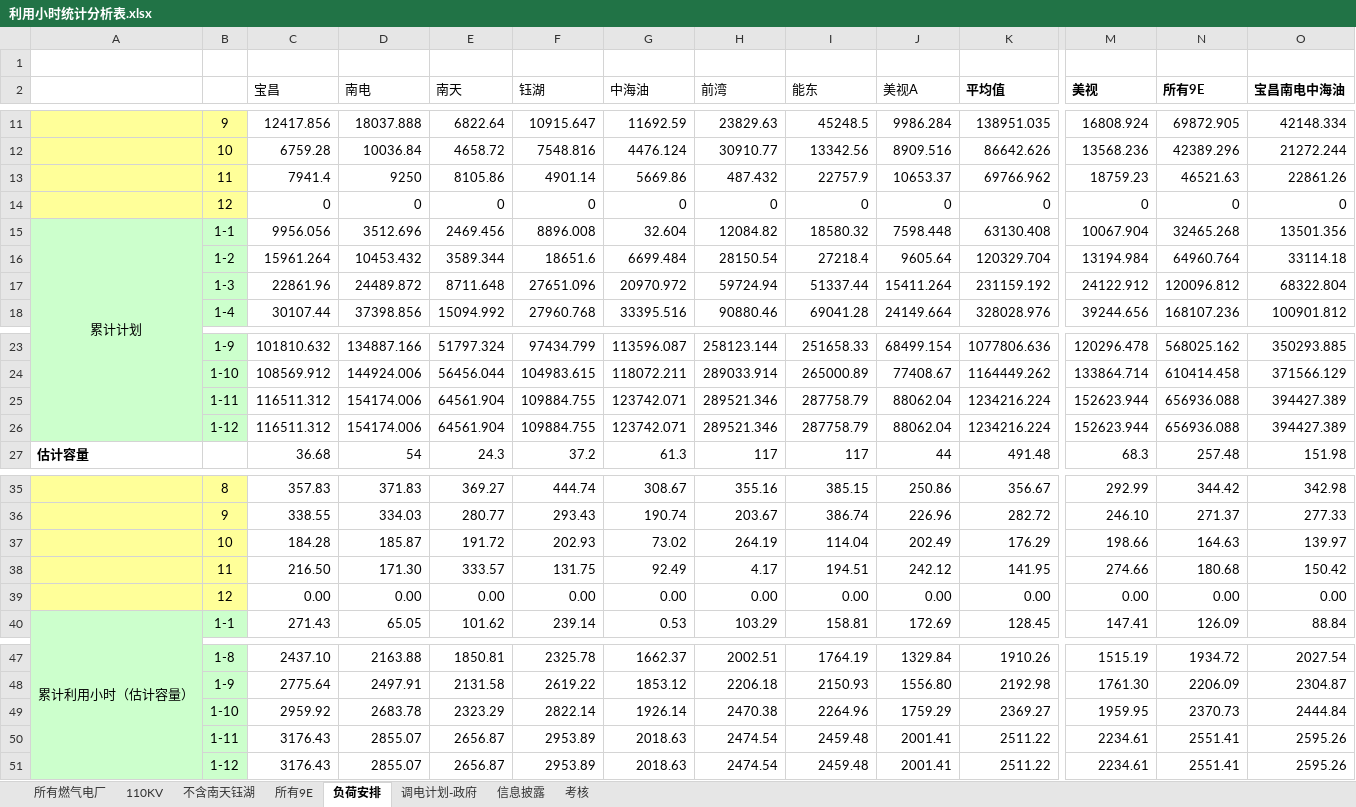
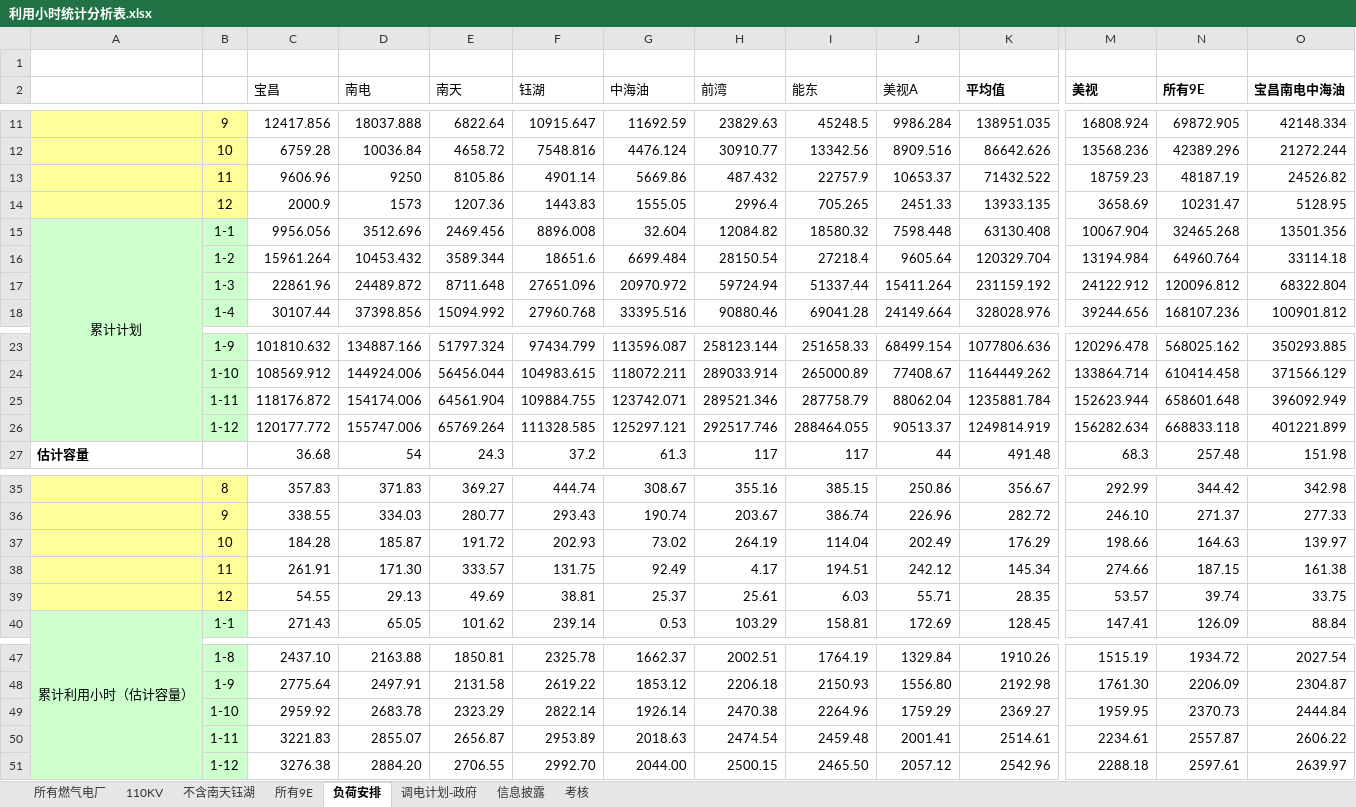
Before and after one commit to qweerer/PYthon_Study, an Excel workbook: 工作代码/每日报表/以前文件/利用小时统计分析表.xlsx, sheet 负荷安排, drawn as a sheet; only a part is shown, gaps mark what is left out; values as stored, in another font and other column widths than the file's, no borders; removed rows and columns are numbered as before the commit, all else as after; rows hold the shown columns only; the diff names each change by its address in the sheet, - before the commit and + after, or states it on an @@ line.

```diff
--- a/工作代码/每日报表/以前文件/利用小时统计分析表.xlsx (sheet 负荷安排)
+++ b/工作代码/每日报表/以前文件/利用小时统计分析表.xlsx (sheet 负荷安排)
-C13 (宝昌): 7941.4
+C13 (宝昌): 9606.96
-K13 (平均值): 69766.962
+K13 (平均值): 71432.522
-N13 (所有9E): 46521.63
+N13 (所有9E): 48187.19
-O13 (宝昌南电中海油): 22861.26
+O13 (宝昌南电中海油): 24526.82
-row 14:  | 12 | 0 | 0 | 0 | 0 | 0 | 0 | 0 | 0 | 0 | 0 | 0 | 0
+row 14:  | 12 | 2000.9 | 1573 | 1207.36 | 1443.83 | 1555.05 | 2996.4 | 705.265 | 2451.33 | 13933.135 | 3658.69 | 10231.47 | 5128.95
-C25 (宝昌): 116511.312
+C25 (宝昌): 118176.872
-K25 (平均值): 1234216.224
+K25 (平均值): 1235881.784
-N25 (所有9E): 656936.088
+N25 (所有9E): 658601.648
-O25 (宝昌南电中海油): 394427.389
+O25 (宝昌南电中海油): 396092.949
-row 26:  | 1-12 | 116511.312 | 154174.006 | 64561.904 | 109884.755 | 123742.071 | 289521.346 | 287758.79 | 88062.04 | 1234216.224 | 152623.944 | 656936.088 | 394427.389
+row 26:  | 1-12 | 120177.772 | 155747.006 | 65769.264 | 111328.585 | 125297.121 | 292517.746 | 288464.055 | 90513.37 | 1249814.919 | 156282.634 | 668833.118 | 401221.899
-C38 (宝昌): 216.50
+C38 (宝昌): 261.91
-K38 (平均值): 141.95
+K38 (平均值): 145.34
-N38 (所有9E): 180.68
+N38 (所有9E): 187.15
-O38 (宝昌南电中海油): 150.42
+O38 (宝昌南电中海油): 161.38
-row 39:  | 12 | 0.00 | 0.00 | 0.00 | 0.00 | 0.00 | 0.00 | 0.00 | 0.00 | 0.00 | 0.00 | 0.00 | 0.00
+row 39:  | 12 | 54.55 | 29.13 | 49.69 | 38.81 | 25.37 | 25.61 | 6.03 | 55.71 | 28.35 | 53.57 | 39.74 | 33.75
-C50 (宝昌): 3176.43
+C50 (宝昌): 3221.83
-K50 (平均值): 2511.22
+K50 (平均值): 2514.61
-N50 (所有9E): 2551.41
+N50 (所有9E): 2557.87
-O50 (宝昌南电中海油): 2595.26
+O50 (宝昌南电中海油): 2606.22
-row 51:  | 1-12 | 3176.43 | 2855.07 | 2656.87 | 2953.89 | 2018.63 | 2474.54 | 2459.48 | 2001.41 | 2511.22 | 2234.61 | 2551.41 | 2595.26
+row 51:  | 1-12 | 3276.38 | 2884.20 | 2706.55 | 2992.70 | 2044.00 | 2500.15 | 2465.50 | 2057.12 | 2542.96 | 2288.18 | 2597.61 | 2639.97
```
Also changed, not shown: sheet 调电计划-政府, sheet 所有燃气电厂, sheet 所有9E, sheet 考核, sheet 不含南天钰湖, sheet 110KV, 工作代码/每日报表/利用小时统计表.xlsx, 工作代码/每日报表/发送表/宝昌市场营销日报2018.12.11.xlsx, 3 other files.
